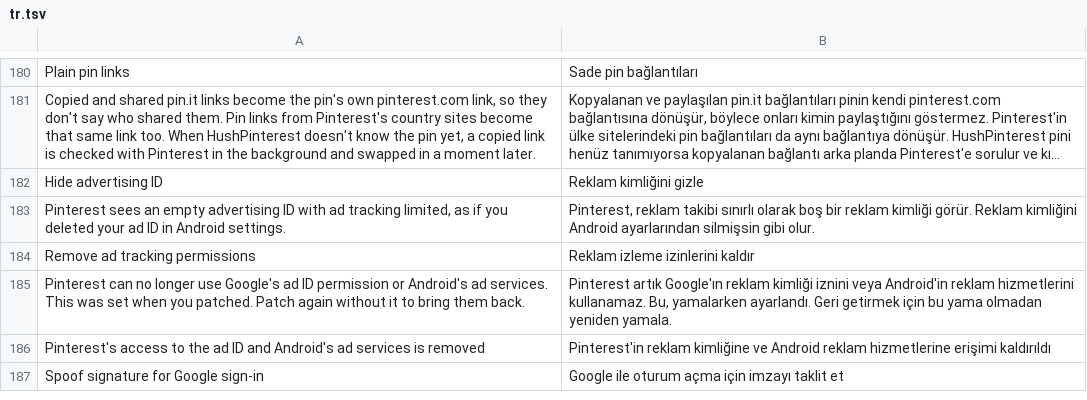
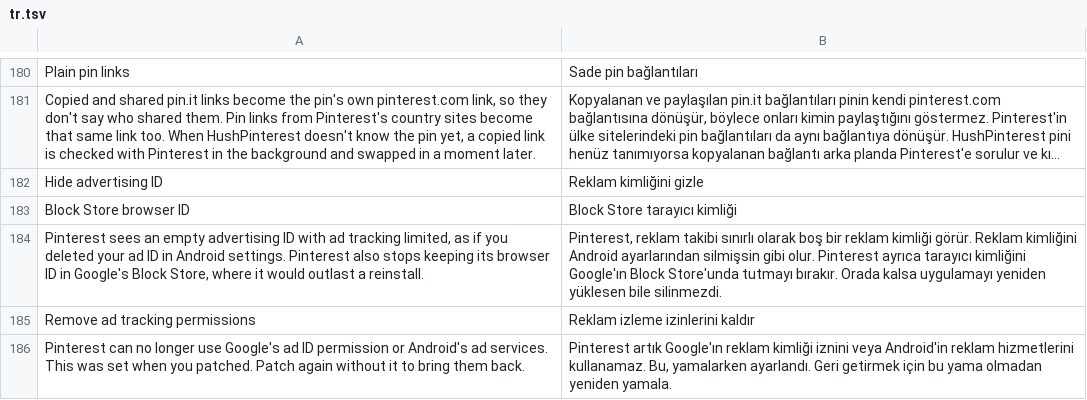
Before and after one commit to SA-SUJON/HushPinterest, a TSV file: extensions/shared/library/src/main/l10n/tr.tsv, drawn as a sheet; only a part is shown, gaps mark what is left out; the shorter side is filled out with more unchanged rows; long unchanged cells end in …; addresses are those after the commit; the diff names each change by its address in the sheet, - before the commit and + after, or states it on an @@ line.

Commit message:
feat(privacy): keep Pinterest's browser ID out of Block Store
Pinterest keeps its _b browser ID, sent as X-Pinterest-Platform-BID, in a
Google Block Store record keyed "pid", which survives an uninstall and can
come back on a new phone. Hide advertising ID now puts a guard at the head
of the Block Store wrapper's read and save: the "pid" read answers no
record, and a "pid" save goes to the wrapper's own delete through a stub
the patch rewrites, on the save's continuation. Other keys, coroutine
resumes, off and Pause keep Pinterest's own path.

The wrapper is found by shape (one read, save and delete building Google's
retrieve, store and delete requests on one continuation type), and every
edit is planned before any is applied, so a refusal changes nothing.

Adds the browserId capability with its status stub, contract row, DexDiff
checker and compiled family fixtures, and updates the fixture test, unit
tests, settings summary and translations, descriptions and privacy docs.

```diff
--- a/extensions/shared/library/src/main/l10n/tr.tsv
+++ b/extensions/shared/library/src/main/l10n/tr.tsv
+row 183: Block Store browser ID | Block Store tarayıcı kimliği
-A184: …Android settings.
+A184: …Android settings. Pinterest also stops keeping its browser ID in Google's Block Store, where it would outlast a reinstall.
-B184: …gibi olur.
+B184: …gibi olur. Pinterest ayrıca tarayıcı kimliğini Google'ın Block Store'unda tutmayı bırakır. Orada kalsa uygulamayı yeniden yüklesen bile silinmezdi.
```
Also changed, not shown: extensions/shared/library/src/main/l10n/de.tsv, extensions/shared/library/src/main/l10n/es.tsv, 20 other files.
